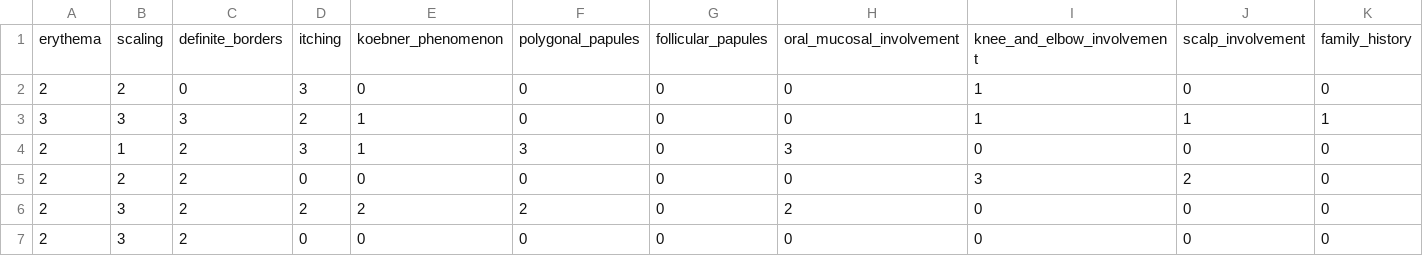
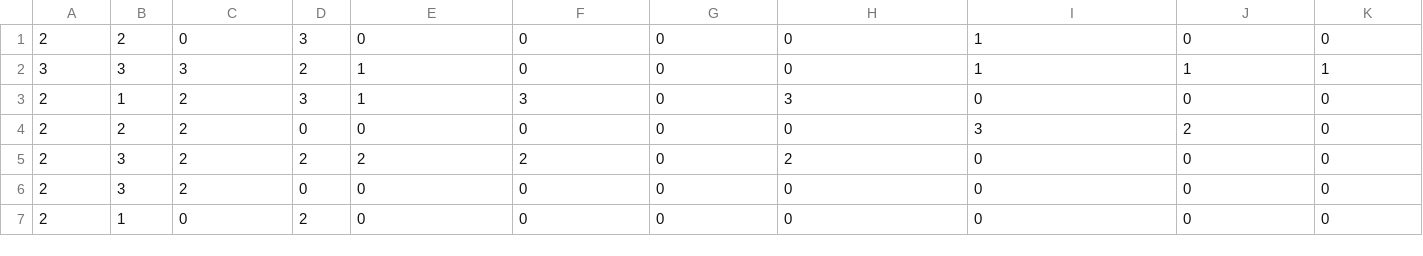
Before and after one commit to ayushhhkhare/ML_dataset, a CSV file: dermatology.csv, drawn as a sheet; only a part is shown; the shorter side is filled out with more unchanged rows; rows hold the shown columns only; the diff names each change by its address in the sheet, - before the commit and + after, or states it on an @@ line.

Commit message:
Update dermatology.csv
Feature Names are as follows

erythema,scaling,definite_borders,itching,koebner_phenomenon,polygonal_papules,follicular_papules,oral_mucosal_involvement,knee_and_elbow_involvement,scalp_involvement,family_history,melanin_incontinence,eosinophils_in_the_infiltrate,pnl_infiltrate,fibrosis_of_the_papillary_dermis,exocytosis,acanthosis,hyperkeratosis,parakeratosis,clubbing_of_the_rete_ridges,elongation_of_the_rete_ridges,thinning_of_the_suprapapillary_epidermis,spongiform_pustule,munro_microabcess,focal_hypergranulosis,disappearance_of_the_granular_layer,vacuolisation_and_damage_of_basal_layer,spongiosis,saw-tooth_appearance_of_retes,follicular_horn_plug,perifollicular_parakeratosis,inflammatory_monoluclear_inflitrate,band-like_infiltrate,age,class

```diff
--- a/dermatology.csv
+++ b/dermatology.csv
-row 1: erythema | scaling | definite_borders | itching | koebner_phenomenon | polygonal_papules | follicular_papules | oral_mucosal_involvement | knee_and_elbow_involvement | scalp_involvement | family_history
```
